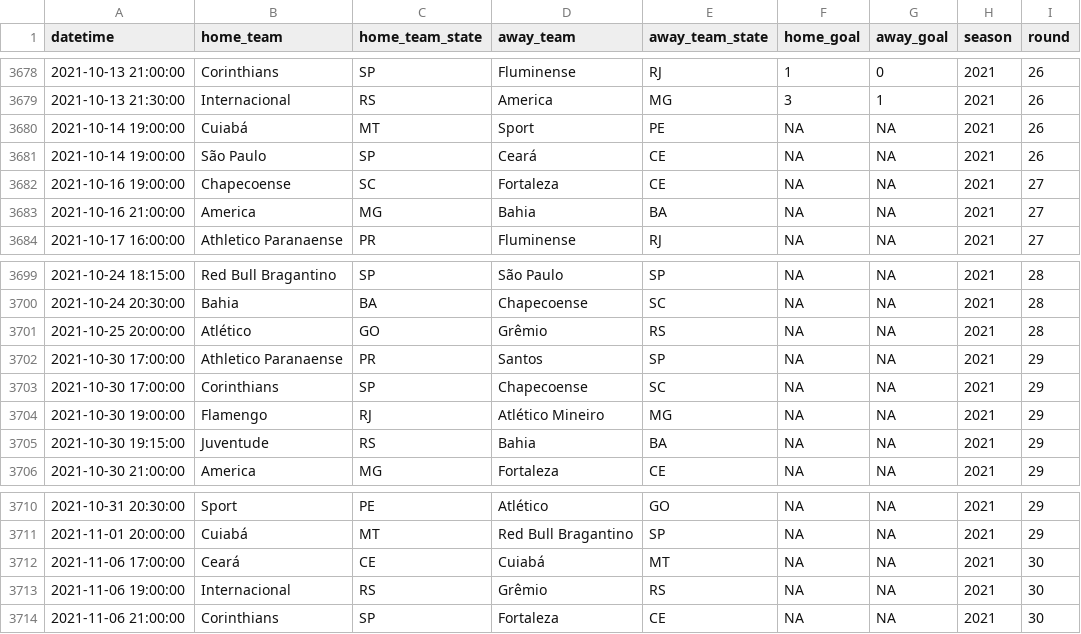
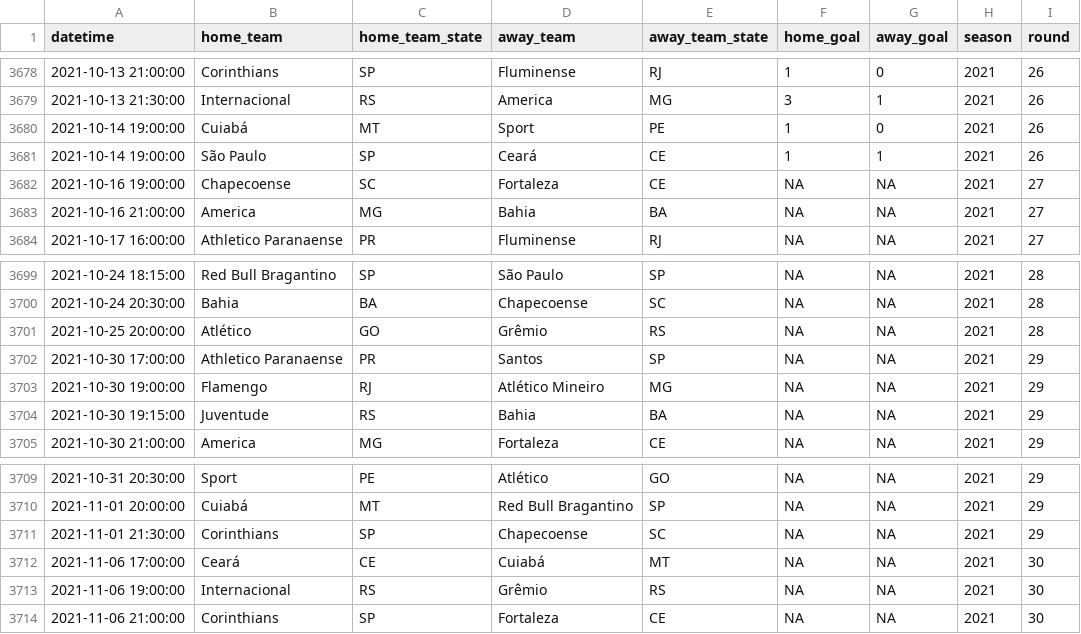
Before and after one commit to ricardo-mattoss/Brazilian-Soccer-Data, a CSV file: Data/Brasileirao_Matches.csv, drawn as a sheet; only a part is shown, gaps mark what is left out; removed rows and columns are numbered as before the commit, all else as after; the diff names each change by its address in the sheet, - before the commit and + after, or states it on an @@ line.

```diff
--- a/Data/Brasileirao_Matches.csv
+++ b/Data/Brasileirao_Matches.csv
-F3680:F3681 (home_goal): NA
+F3680:F3681 (home_goal): 1
-G3680 (away_goal): NA
+G3680 (away_goal): 0
-G3681 (away_goal): NA
+G3681 (away_goal): 1
-row 3703: 2021-10-30 17:00:00 | Corinthians | SP | Chapecoense | SC | NA | NA | 2021 | 29
+row 3711: 2021-11-01 21:30:00 | Corinthians | SP | Chapecoense | SC | NA | NA | 2021 | 29
```
